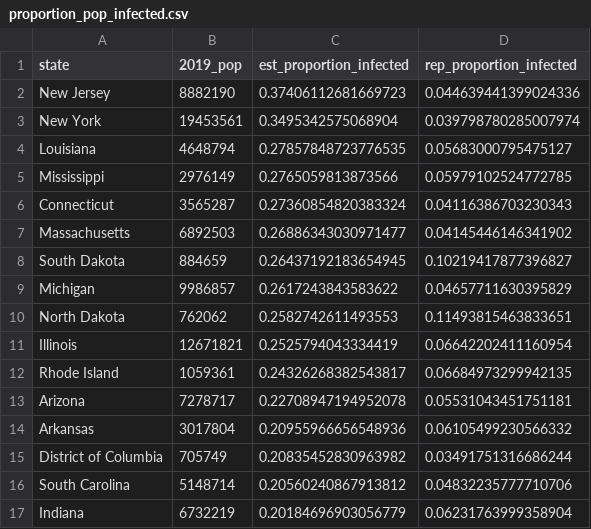
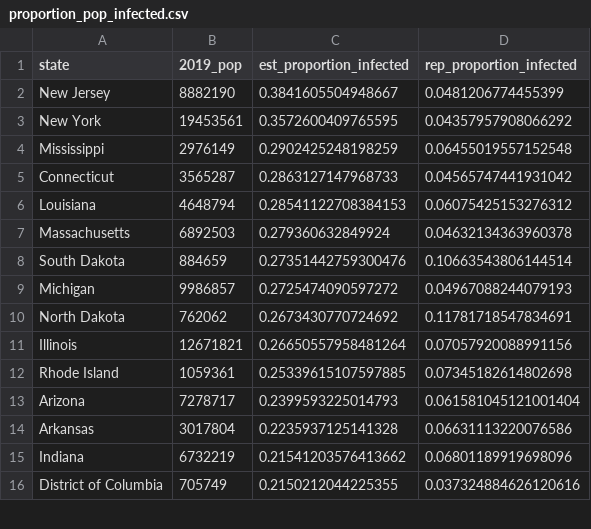
Before and after one commit to robbdunlap/covid_app, a CSV file: data/proportion_pop_infected.csv, drawn as a sheet; only a part is shown; the diff covers the shown part only.

```diff
--- a/data/proportion_pop_infected.csv
+++ b/data/proportion_pop_infected.csv
@@ -1,17 +1,16 @@
 state,2019_pop,est_proportion_infected,rep_proportion_infected
-New Jersey,8882190,0.37406112681669723,0.044639441399024336
-New York,19453561,0.3495342575068904,0.039798780285007974
-Louisiana,4648794,0.27857848723776535,0.05683000795475127
-Mississippi,2976149,0.2765059813873566,0.05979102524772785
-Connecticut,3565287,0.27360854820383324,0.04116386703230343
-Massachusetts,6892503,0.26886343030971477,0.04145446146341902
-South Dakota,884659,0.26437192183654945,0.10219417877396827
-Michigan,9986857,0.2617243843583622,0.04657711630395829
-North Dakota,762062,0.2582742611493553,0.11493815463833651
-Illinois,12671821,0.2525794043334419,0.06642202411160954
-Rhode Island,1059361,0.24326268382543817,0.06684973299942135
-Arizona,7278717,0.22708947194952078,0.05531043451751181
-Arkansas,3017804,0.20955966656548936,0.06105499230566332
-District of Columbia,705749,0.20835452830963982,0.03491751316686244
-South Carolina,5148714,0.20560240867913812,0.04832235777710706
-Indiana,6732219,0.20184696903056779,0.06231763999358904
+New Jersey,8882190,0.3841605504948667,0.0481206774455399
+New York,19453561,0.3572600409765595,0.04357957908066292
+Mississippi,2976149,0.2902425248198259,0.06455019557152548
+Connecticut,3565287,0.2863127147968733,0.04565747441931042
+Louisiana,4648794,0.28541122708384153,0.06075425153276312
+Massachusetts,6892503,0.279360632849924,0.04632134363960378
+South Dakota,884659,0.27351442759300476,0.10663543806144514
+Michigan,9986857,0.2725474090597272,0.04967088244079193
+North Dakota,762062,0.2673430770724692,0.11781718547834691
+Illinois,12671821,0.26650557958481264,0.07057920088991156
+Rhode Island,1059361,0.25339615107597885,0.07345182614802698
+Arizona,7278717,0.2399593225014793,0.061581045121001404
+Arkansas,3017804,0.2235937125141328,0.06631113220076586
+Indiana,6732219,0.21541203576413662,0.06801189919698096
+District of Columbia,705749,0.2150212044225355,0.037324884626120616
```
Also changed, not shown: 11 added rows, 10 removed rows and 50 edited cells elsewhere in this file, data/exposure_model.csv, 11 other files.
